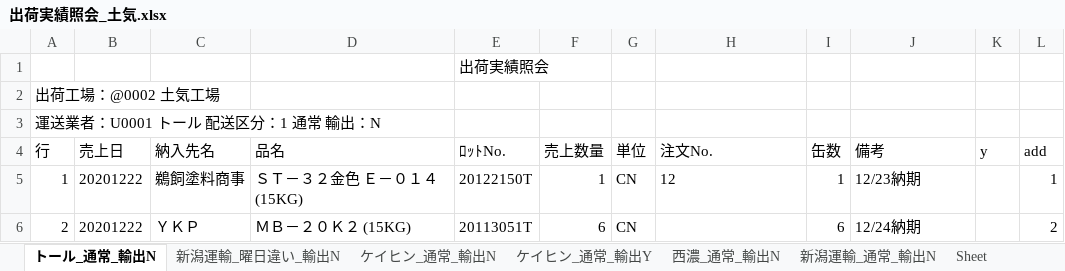
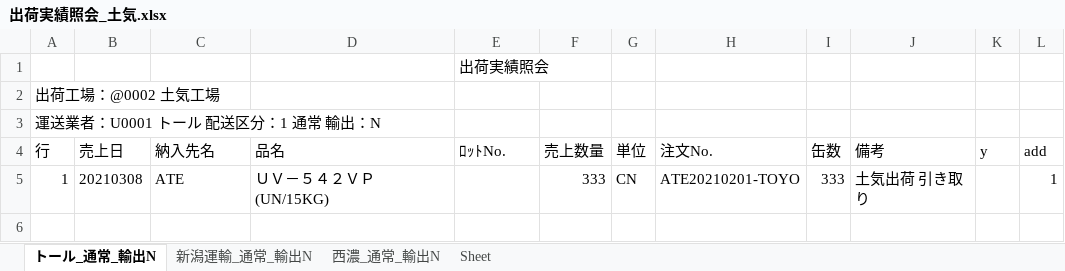
Before and after one commit to ogashira/syukka, an Excel workbook: Program/出荷実績照会_土気.xlsx, sheet トール_通常_輸出N, drawn as a sheet; values as stored, in another font and other column widths than the file's, no borders; charts and pictures not drawn; the diff names each change by its address in the sheet, - before the commit and + after, or states it on an @@ line.

```diff
--- a/Program/出荷実績照会_土気.xlsx (sheet トール_通常_輸出N)
+++ b/Program/出荷実績照会_土気.xlsx (sheet トール_通常_輸出N)
-sheet tab: 新潟運輸_曜日違い_輸出N
-sheet tab: ケイヒン_通常_輸出N
-sheet tab: ケイヒン_通常_輸出Y
@@ sheet tab order changed: トール_通常_輸出N | 新潟運輸_通常_輸出N | 西濃_通常_輸出N | Sheet @@
-B5 (売上日): 20201222
+B5 (売上日): 20210308
-C5 (納入先名): 鵜飼塗料商事
+C5 (納入先名): ATE
-D5 (品名): ＳＴ－３２金色 Ｅ－０１４ (15KG)
+D5 (品名): ＵＶ－５４２ＶＰ (UN/15KG)
-E5 (ﾛｯﾄNo.): 20122150T
+E5 (ﾛｯﾄNo.): (empty)
-F5 (売上数量): 1
+F5 (売上数量): 333
-H5 (注文No.): 12
+H5 (注文No.): ATE20210201-TOYO
-I5 (缶数): 1
+I5 (缶数): 333
-J5 (備考): 12/23納期
+J5 (備考): 土気出荷 引き取り
-row 6: 2 | 20201222 | ＹＫＰ | ＭＢ－２０Ｋ２ (15KG) | 20113051T | 6 | CN |  | 6 | 12/24納期 |  | 2
```
Also changed, not shown: sheet 新潟運輸_通常_輸出N, sheet 西濃_通常_輸出N, charts or pictures, Program/出荷実績照会_本社.xlsx, 17 other files.
